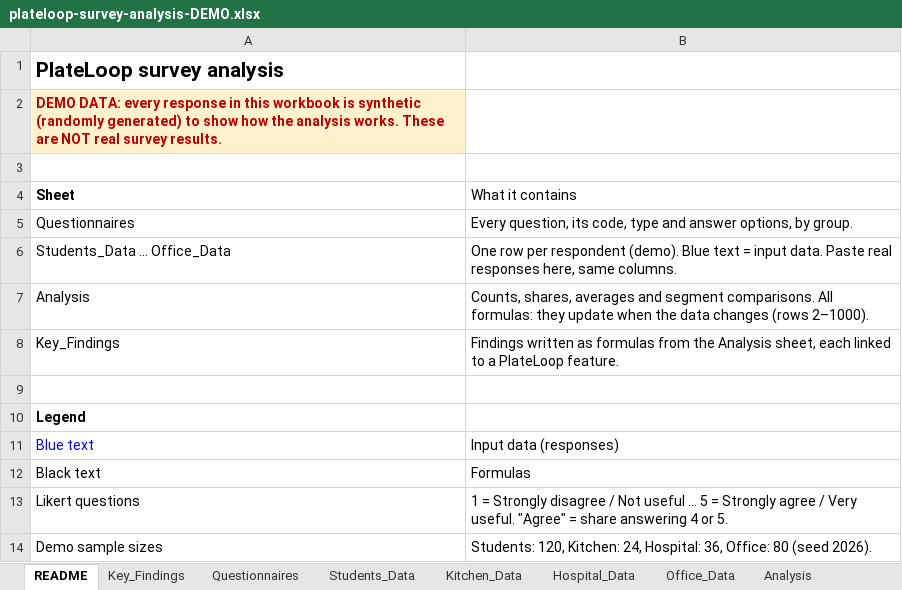
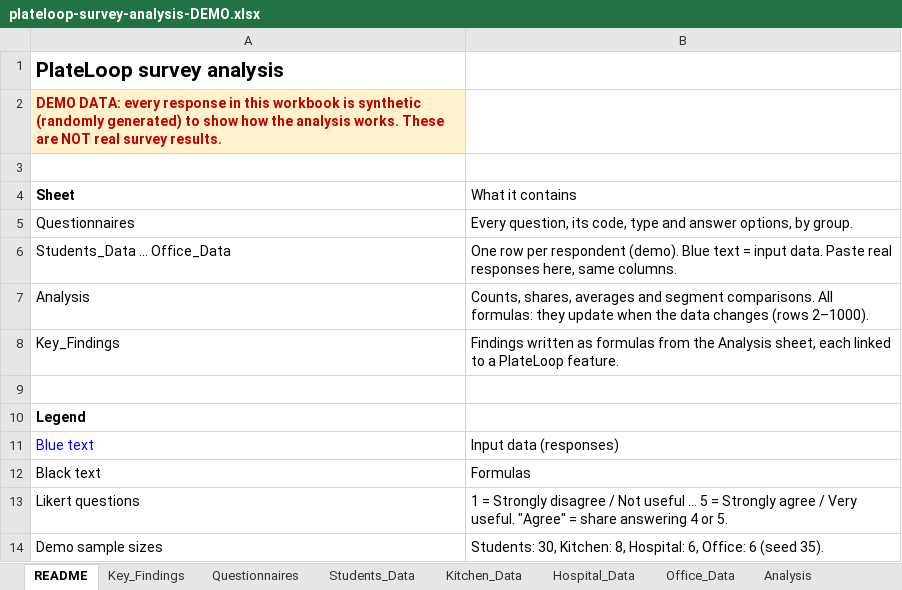
Before and after one commit to 8jiwoo/plateloop, an Excel workbook: docs/survey/plateloop-survey-analysis-DEMO.xlsx, sheet README, drawn as a sheet; values as stored, in another font and other column widths than the file's, no borders; the diff names each change by its address in the sheet, - before the commit and + after, or states it on an @@ line.

```diff
--- a/docs/survey/plateloop-survey-analysis-DEMO.xlsx (sheet README)
+++ b/docs/survey/plateloop-survey-analysis-DEMO.xlsx (sheet README)
-B14 (What it contains): Students: 120, Kitchen: 24, Hospital: 36, Office: 80 (seed 2026).
+B14 (What it contains): Students: 30, Kitchen: 8, Hospital: 6, Office: 6 (seed 35).
```
Also changed, not shown: sheet Students_Data, sheet Office_Data, sheet Hospital_Data, sheet Analysis, sheet Kitchen_Data, sheet Key_Findings, formulas that keep their value, charts or pictures, 4 other files.
